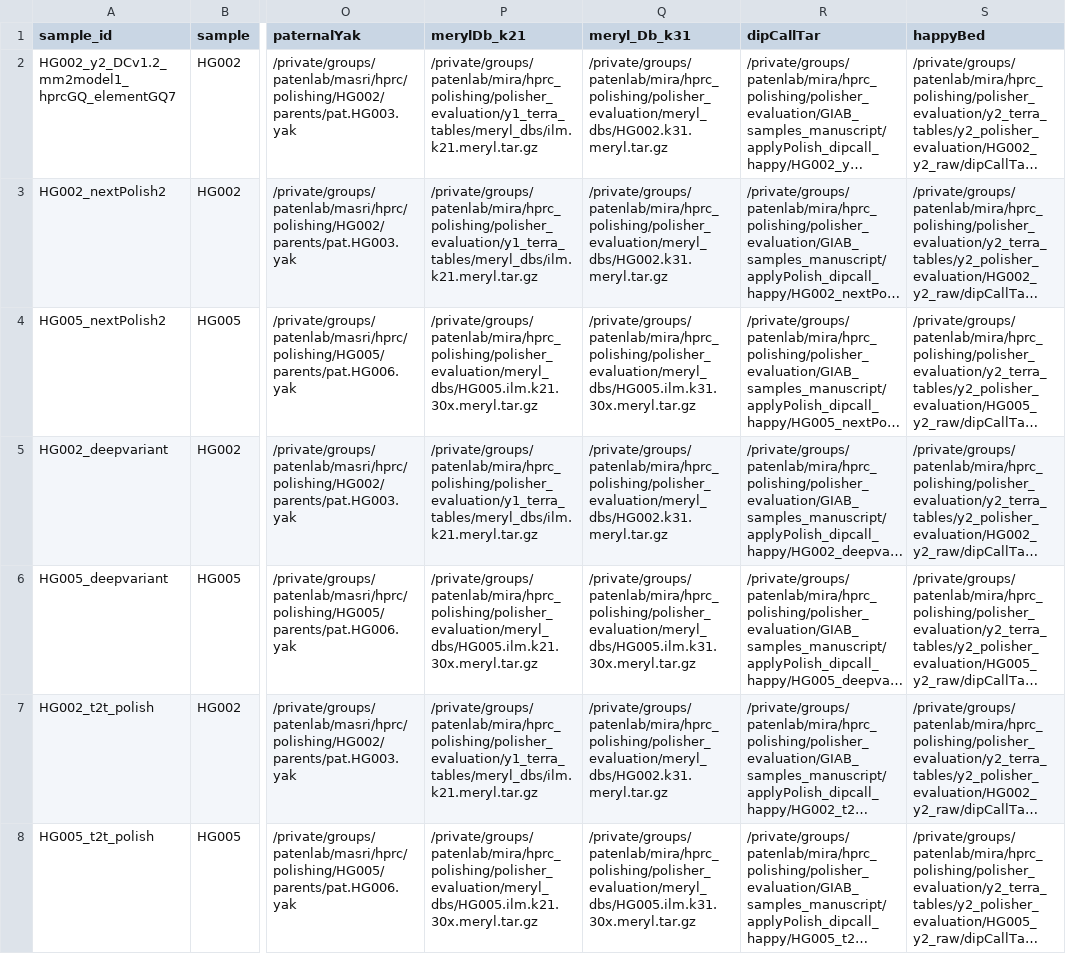
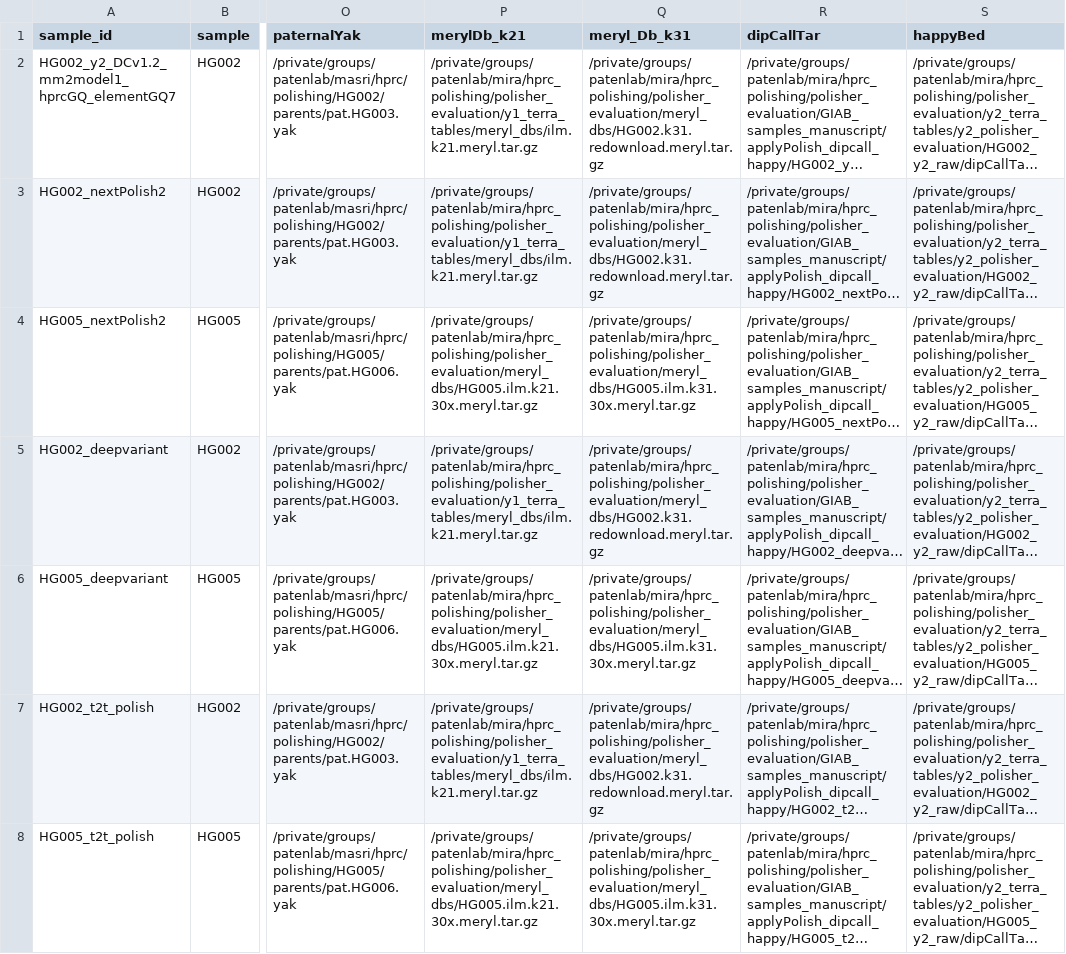
Before and after one commit to miramastoras/phoenix_batch_submissions, a CSV file: polishing/hprc_polishing_QC_no_meryl/GIAB_samples_DP_manuscript_k31/GIAB_samples_polisher_evaluation_manuscript.csv, drawn as a sheet; only a part is shown, gaps mark what is left out; long unchanged cells end in …; the diff covers the shown part only; the diff names each change by its address in the sheet, - before the commit and + after, or states it on an @@ line.

Commit message:
run HG002 k31 QVs with fixed meryl dbs

```diff
--- a/polishing/hprc_polishing_QC_no_meryl/GIAB_samples_DP_manuscript_k31/GIAB_samples_polisher_evaluation_manuscript.csv
+++ b/polishing/hprc_polishing_QC_no_meryl/GIAB_samples_DP_manuscript_k31/GIAB_samples_polisher_evaluation_manuscript.csv
-Q2:Q3 (meryl_Db_k31): /private/groups/patenlab/mira/hprc_polishing/polisher_evaluation/meryl_dbs/HG002.k31.meryl.tar.gz
+Q2:Q3 (meryl_Db_k31): /private/groups/patenlab/mira/hprc_polishing/polisher_evaluation/meryl_dbs/HG002.k31.redownload.meryl.tar.gz
-Q5 (meryl_Db_k31): /private/groups/patenlab/mira/hprc_polishing/polisher_evaluation/meryl_dbs/HG002.k31.meryl.tar.gz
+Q5 (meryl_Db_k31): /private/groups/patenlab/mira/hprc_polishing/polisher_evaluation/meryl_dbs/HG002.k31.redownload.meryl.tar.gz
-Q7 (meryl_Db_k31): /private/groups/patenlab/mira/hprc_polishing/polisher_evaluation/meryl_dbs/HG002.k31.meryl.tar.gz
+Q7 (meryl_Db_k31): /private/groups/patenlab/mira/hprc_polishing/polisher_evaluation/meryl_dbs/HG002.k31.redownload.meryl.tar.gz
```
Also changed, not shown: 20 edited cells elsewhere in this file, 24 other files.
